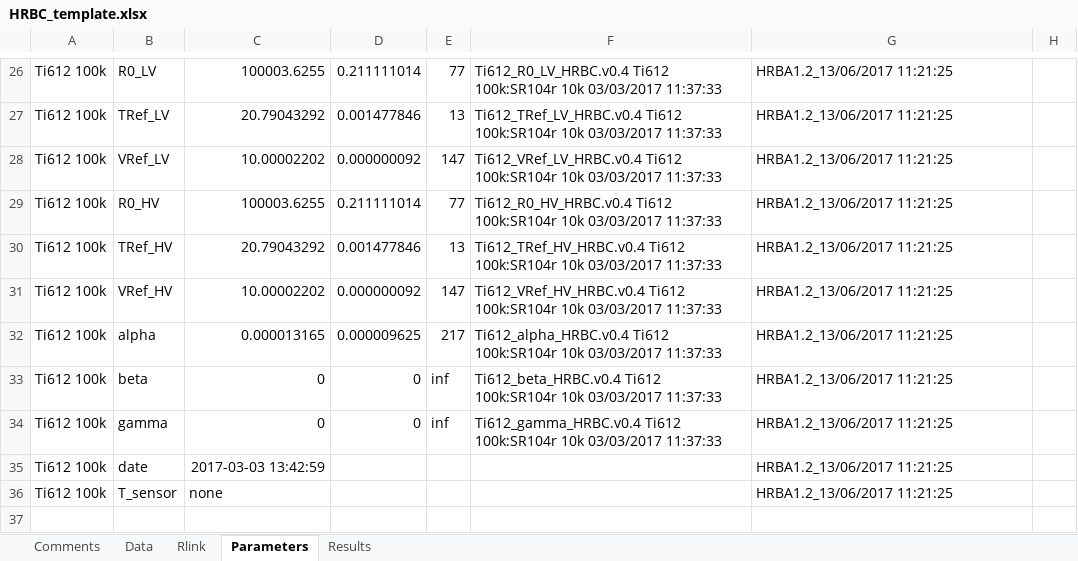
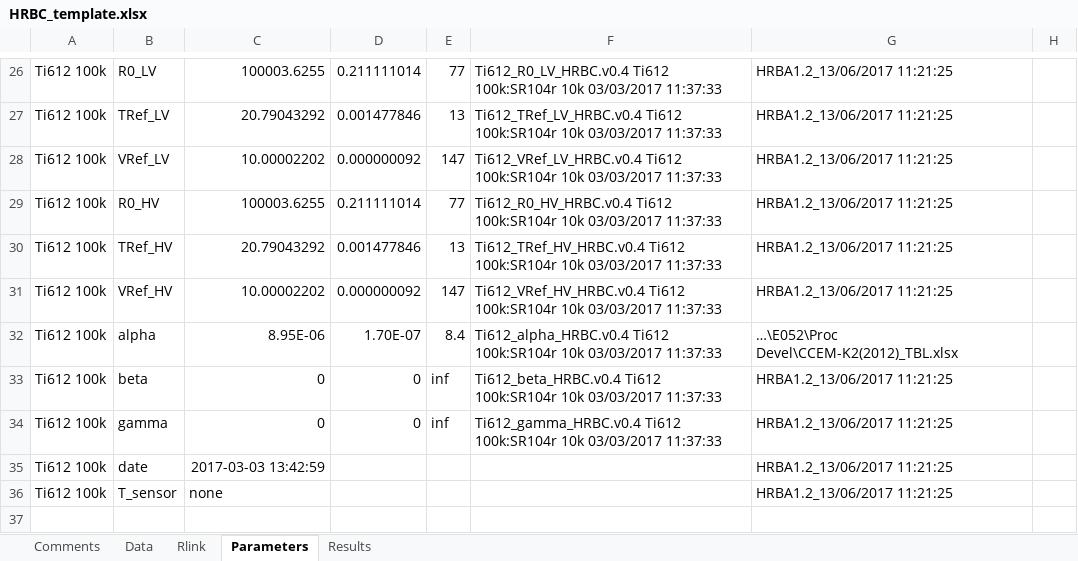
Before and after one commit to tblawson/HRBC, an Excel workbook: HRBC_template.xlsx, sheet Parameters, drawn as a sheet; only a part is shown, gaps mark what is left out; values as stored, in another font and other column widths than the file's, no borders; the diff names each change by its address in the sheet, - before the commit and + after, or states it on an @@ line.

```diff
--- a/HRBC_template.xlsx (sheet Parameters)
+++ b/HRBC_template.xlsx (sheet Parameters)
-C32: 0.000013165
+C32: 8.95E-06
-D32: 0.000009625
+D32: 1.70E-07
-E32: 217
+E32: 8.4
-G32: HRBA1.2_13/06/2017 11:21:25
+G32: …\E052\Proc Devel\CCEM-K2(2012)_TBL.xlsx
```
Also changed, not shown: sheet Data, sheet Results, sheet Rlink, sheet Comments, 2 other files.
